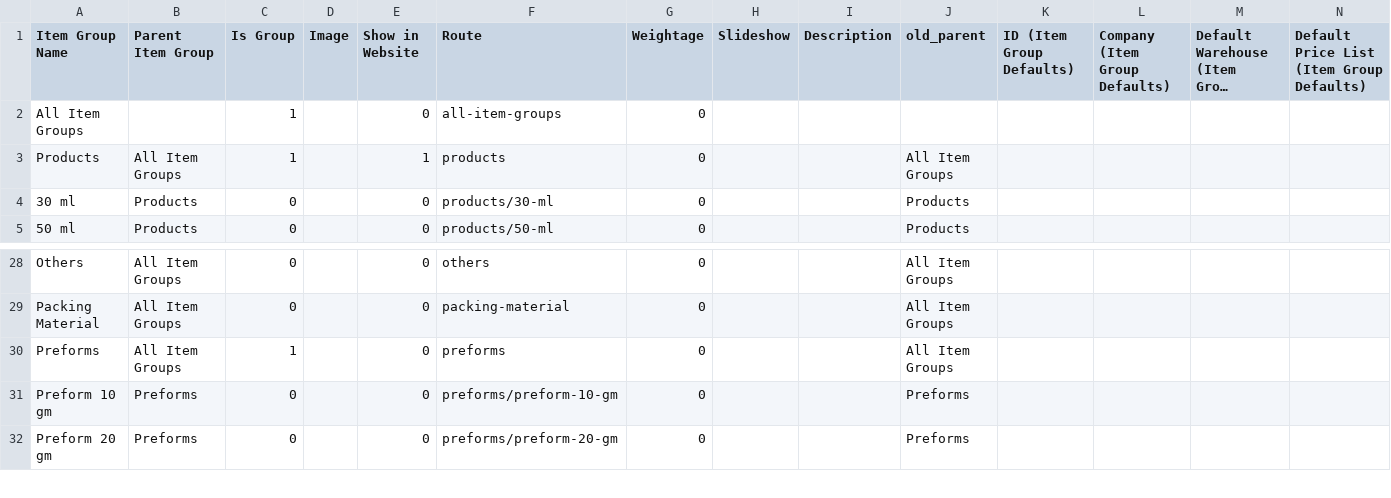
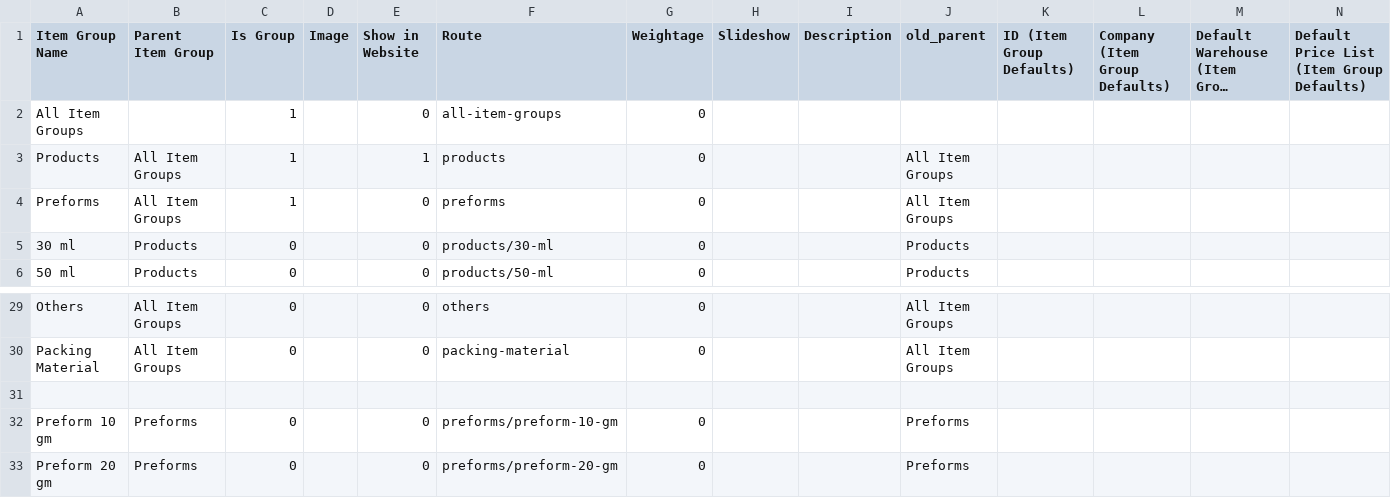
Before and after one commit to venku31/niyo, a CSV file: niyopolymers/patches/imports/item_group.csv, drawn as a sheet; only a part is shown, gaps mark what is left out; long unchanged cells end in …; addresses are those after the commit; rows hold the shown columns only; the diff names each change by its address in the sheet, - before the commit and + after, or states it on an @@ line.

Commit message:
create parent item group patches

```diff
--- a/niyopolymers/patches/imports/item_group.csv
+++ b/niyopolymers/patches/imports/item_group.csv
+row 4: Preforms | All Item Groups | 1 |  | 0 | preforms | 0 |  |  | All Item Groups
-row 31: Preforms | All Item Groups | 1 |  | 0 | preforms | 0 |  |  | All Item Groups
+row 31: (empty)
```
Also changed, not shown: 2 other files.
